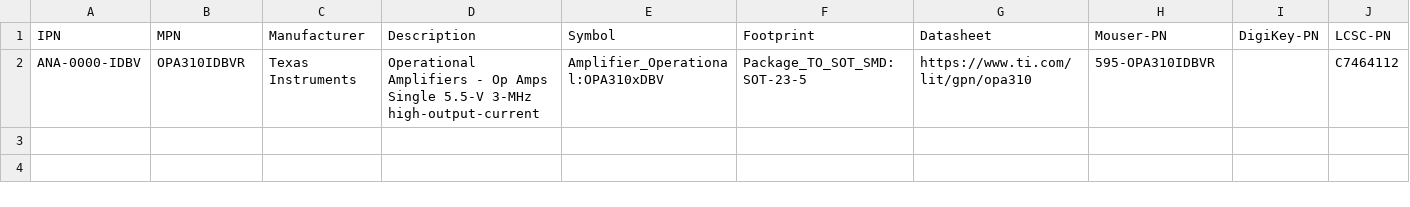
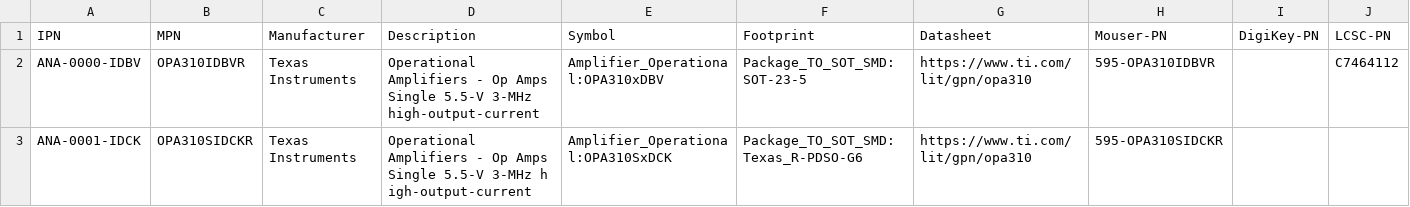
Before and after one commit to yohummus/kiplm, a CSV file: db/ANA.csv, drawn as a sheet; the diff names each change by its address in the sheet, - before the commit and + after, or states it on an @@ line.

Commit message:
Fixed some footprints

```diff
--- a/db/ANA.csv
+++ b/db/ANA.csv
+row 3: ANA-0001-IDCK | OPA310SIDCKR | Texas Instruments | Operational Amplifiers - Op Amps Single 5.5-V 3-MHz h igh-output-current | Amplifier_Operational:OPA310SxDCK | Package_TO_SOT_SMD:Texas_R-PDSO-G6 | https://www.ti.com/lit/gpn/opa310 | 595-OPA310SIDCKR
```
Also changed, not shown: db/ICS.csv, db/MEC.csv, 5 other files.
